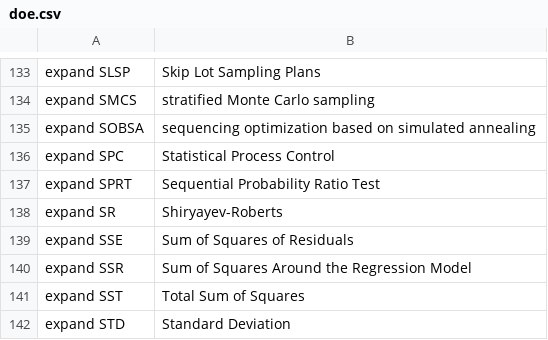
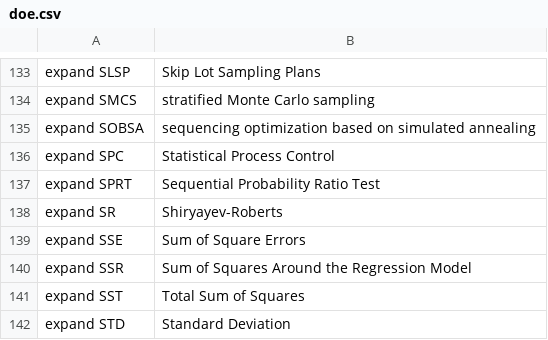
Before and after one commit to MooersLab/design-of-experiments-voice-in, a CSV file: doe.csv, drawn as a sheet; only a part is shown, gaps mark what is left out.

Commit message:
Update doe.csv

```diff
--- a/doe.csv
+++ b/doe.csv
@@ -138,3 +138,3 @@ expand SPRT,Sequential Probability Ratio Test
 expand SR,Shiryayev-Roberts
-expand SSE,Sum of Squares of Residuals
+expand SSE,Sum of Square Errors
 expand SSR,Sum of Squares Around the Regression Model
```
